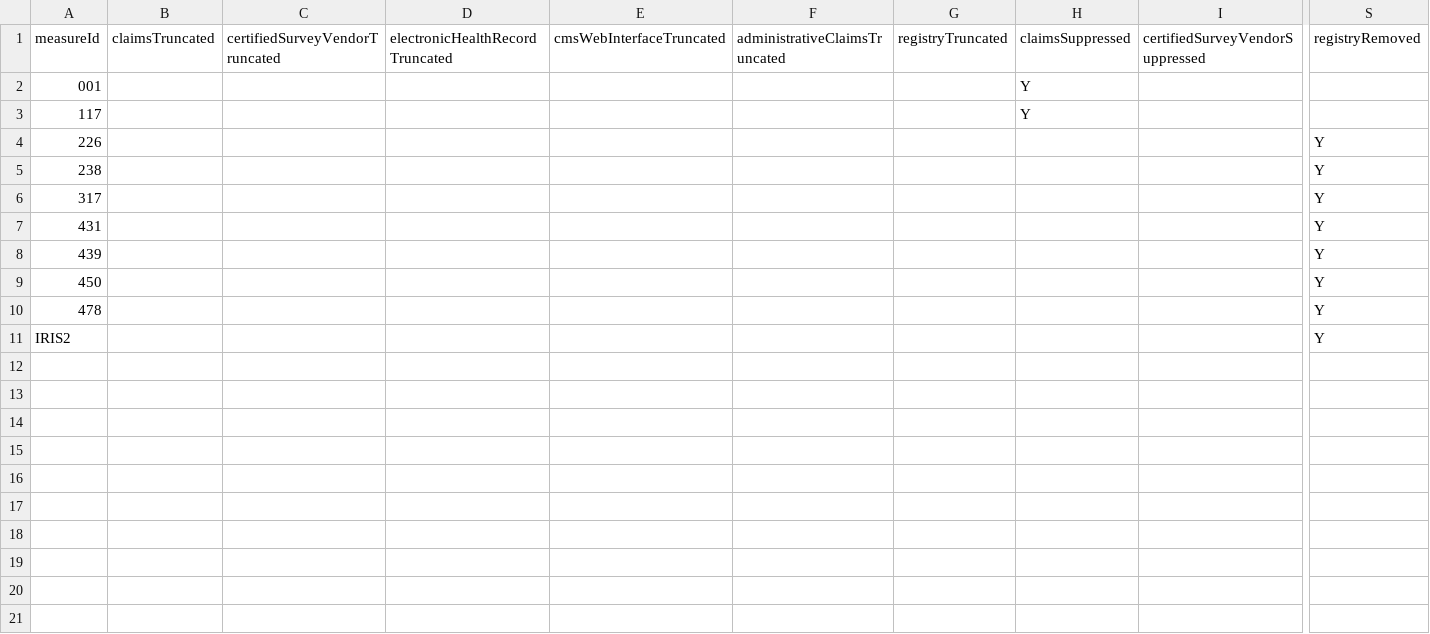
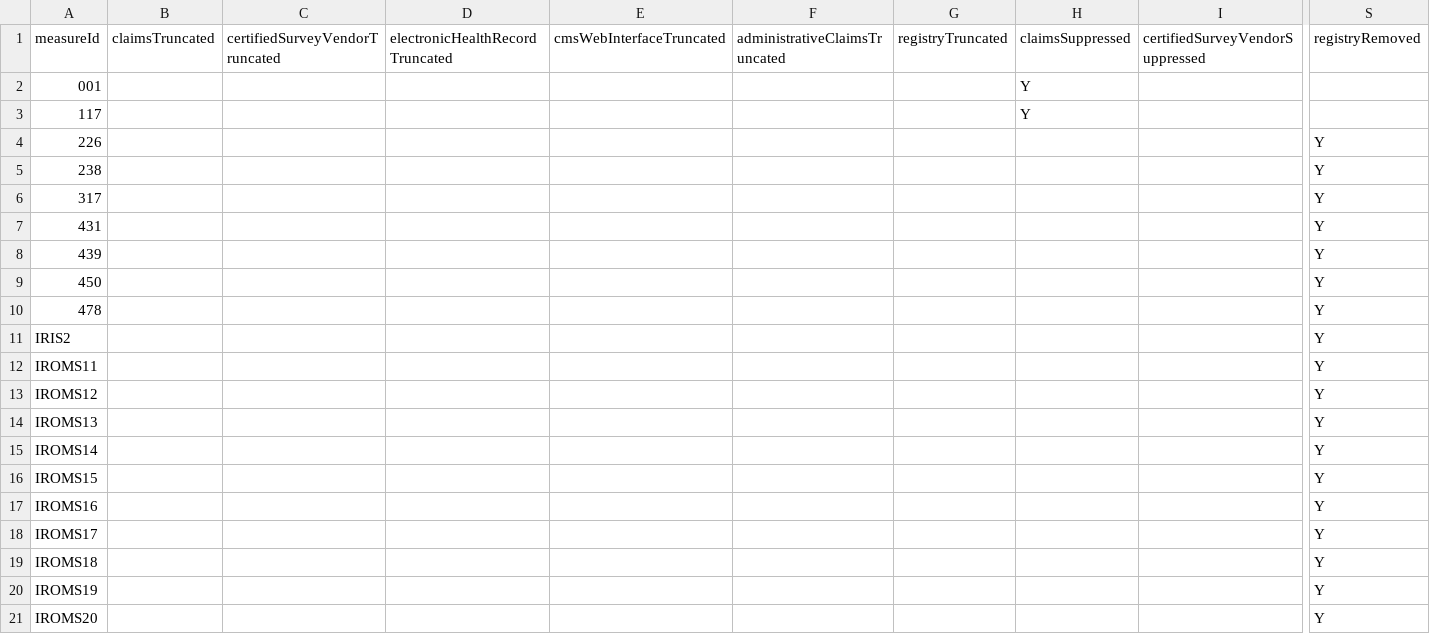
Before and after one commit to CMSgov/qpp-measures-data, a CSV file: util/measures/2021/benchmark-metadata.csv, drawn as a sheet; only a part is shown, gaps mark what is left out; rows hold the shown columns only; the diff names each change by its address in the sheet, - before the commit and + after, or states it on an @@ line.

Commit message:
feat: QPPA-5948 registry removed iroms 2021

```diff
--- a/util/measures/2021/benchmark-metadata.csv
+++ b/util/measures/2021/benchmark-metadata.csv
+row 12: IROMS11 |  |  |  |  |  |  |  |  | Y
+row 13: IROMS12 |  |  |  |  |  |  |  |  | Y
+row 14: IROMS13 |  |  |  |  |  |  |  |  | Y
+row 15: IROMS14 |  |  |  |  |  |  |  |  | Y
+row 16: IROMS15 |  |  |  |  |  |  |  |  | Y
+row 17: IROMS16 |  |  |  |  |  |  |  |  | Y
+row 18: IROMS17 |  |  |  |  |  |  |  |  | Y
+row 19: IROMS18 |  |  |  |  |  |  |  |  | Y
+row 20: IROMS19 |  |  |  |  |  |  |  |  | Y
+row 21: IROMS20 |  |  |  |  |  |  |  |  | Y
```
Also changed, not shown: 1 other file.
